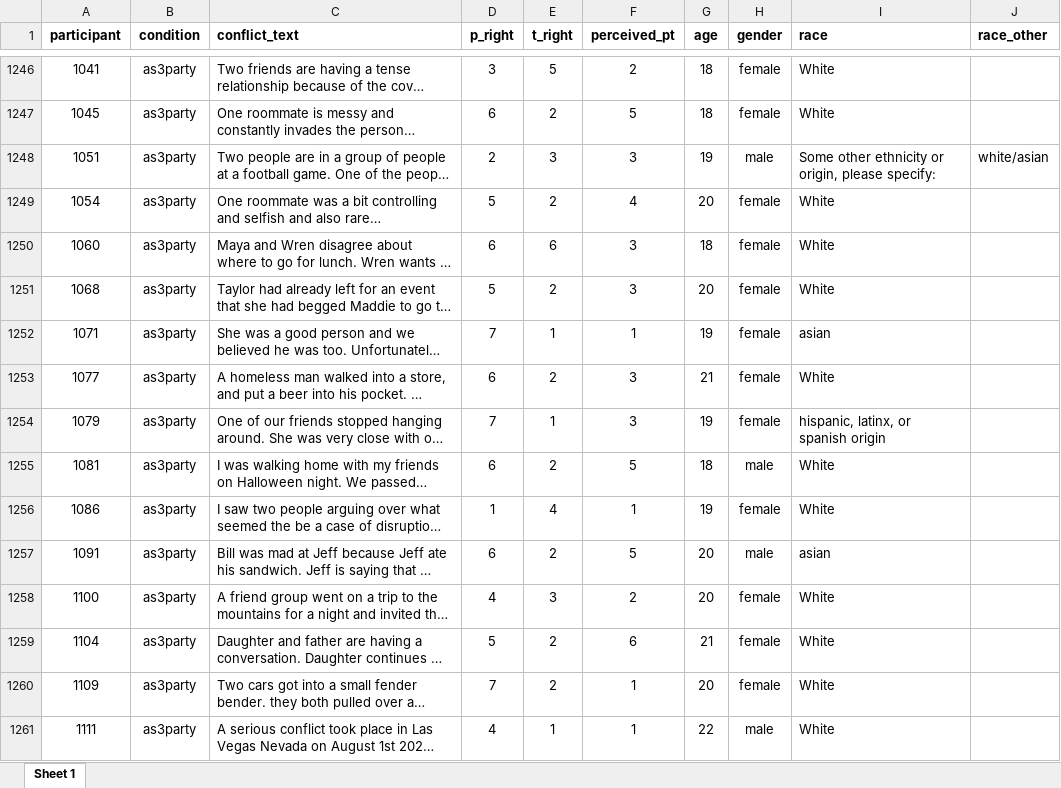
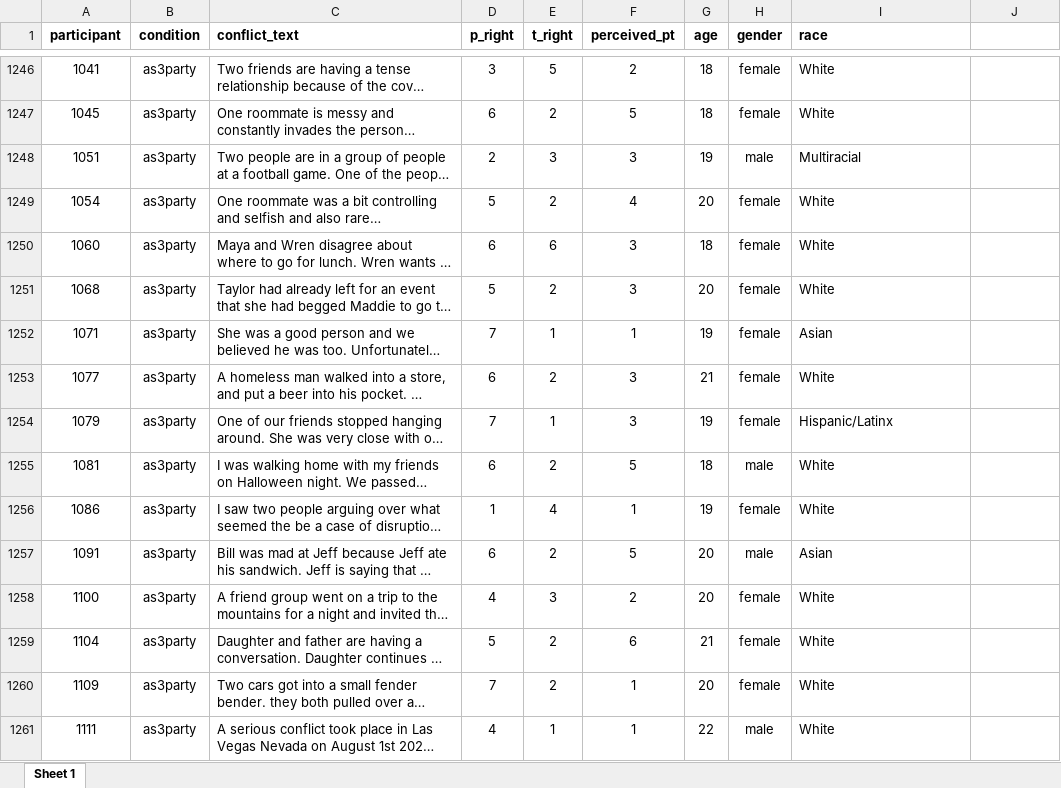
Before and after one commit to mkezer/text-analysis-of-conflicts, an Excel workbook: data/1a.xlsx, sheet Sheet 1, drawn as a sheet; only a part is shown, gaps mark what is left out; long unchanged cells end in …; values as stored, in another font and other column widths than the file's, no borders; the diff covers the shown part only; the diff names each change by its address in the sheet, - before the commit and + after, or states it on an @@ line.

```diff
--- a/data/1a.xlsx (sheet Sheet 1)
+++ b/data/1a.xlsx (sheet Sheet 1)
-J1: race_other
+J1: (empty)
-I1248 (race): Some other ethnicity or origin, please specify:
+I1248 (race): Multiracial
-J1248: white/asian
+J1248: (empty)
-I1252 (race): asian
+I1252 (race): Asian
-I1254 (race): hispanic, latinx, or spanish origin
+I1254 (race): Hispanic/Latinx
-I1257 (race): asian
+I1257 (race): Asian
```
Also changed, not shown: 434 edited cells elsewhere in this sheet, data/1b.xlsx, data/1c.xlsx, 3 other files.
